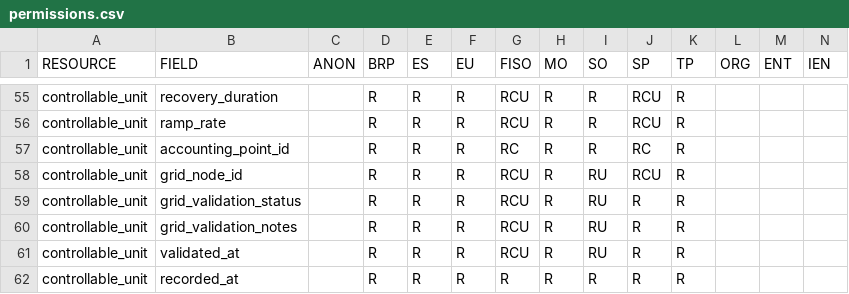
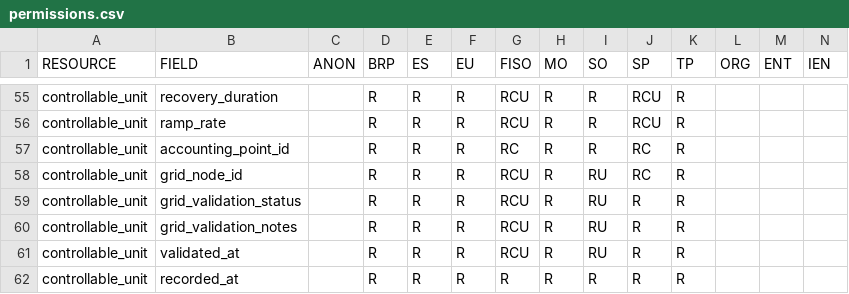
Before and after one commit to elhub/flex-information-system, a CSV file: local/input/permissions.csv, drawn as a sheet; only a part is shown, gaps mark what is left out.

```diff
--- a/local/input/permissions.csv
+++ b/local/input/permissions.csv
@@ -57,3 +57,3 @@ controllable_unit;ramp_rate;;R;R;R;RCU;R;R;RCU;R;;;
 controllable_unit;accounting_point_id;;R;R;R;RC;R;R;RC;R;;;
-controllable_unit;grid_node_id;;R;R;R;RCU;R;RU;RCU;R;;;
+controllable_unit;grid_node_id;;R;R;R;RCU;R;RU;RC;R;;;
 controllable_unit;grid_validation_status;;R;R;R;RCU;R;RU;R;R;;;
```
Also changed, not shown: 5 other files.
